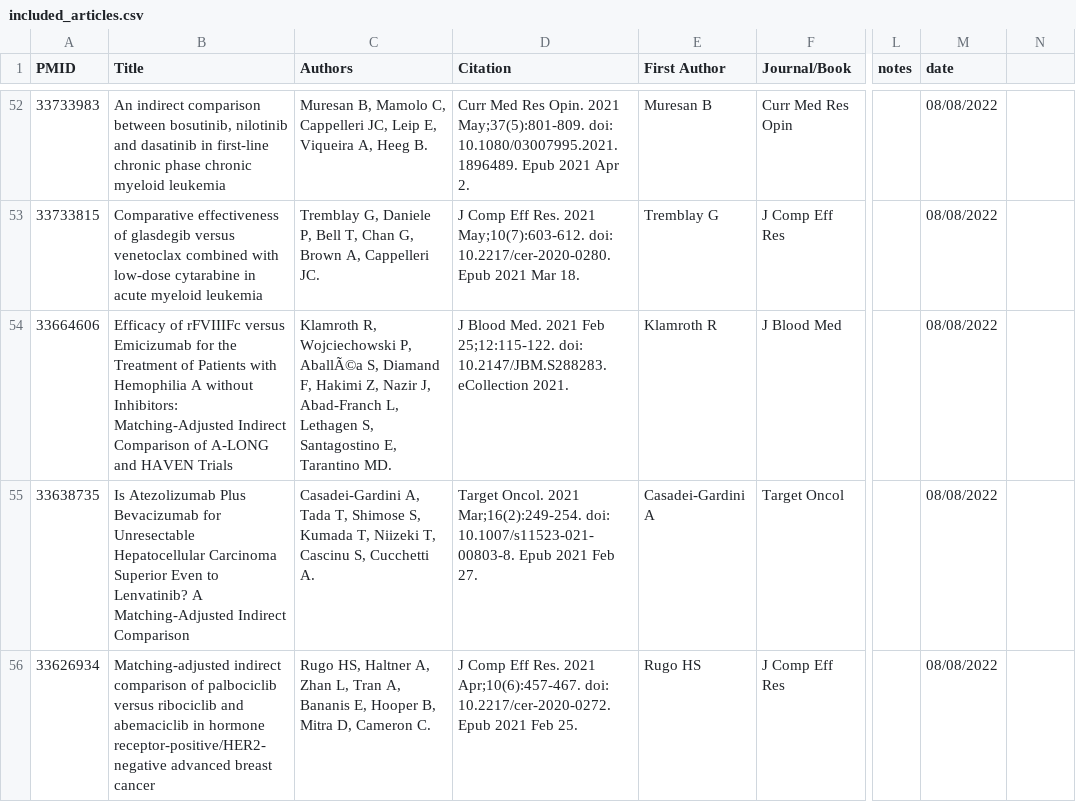
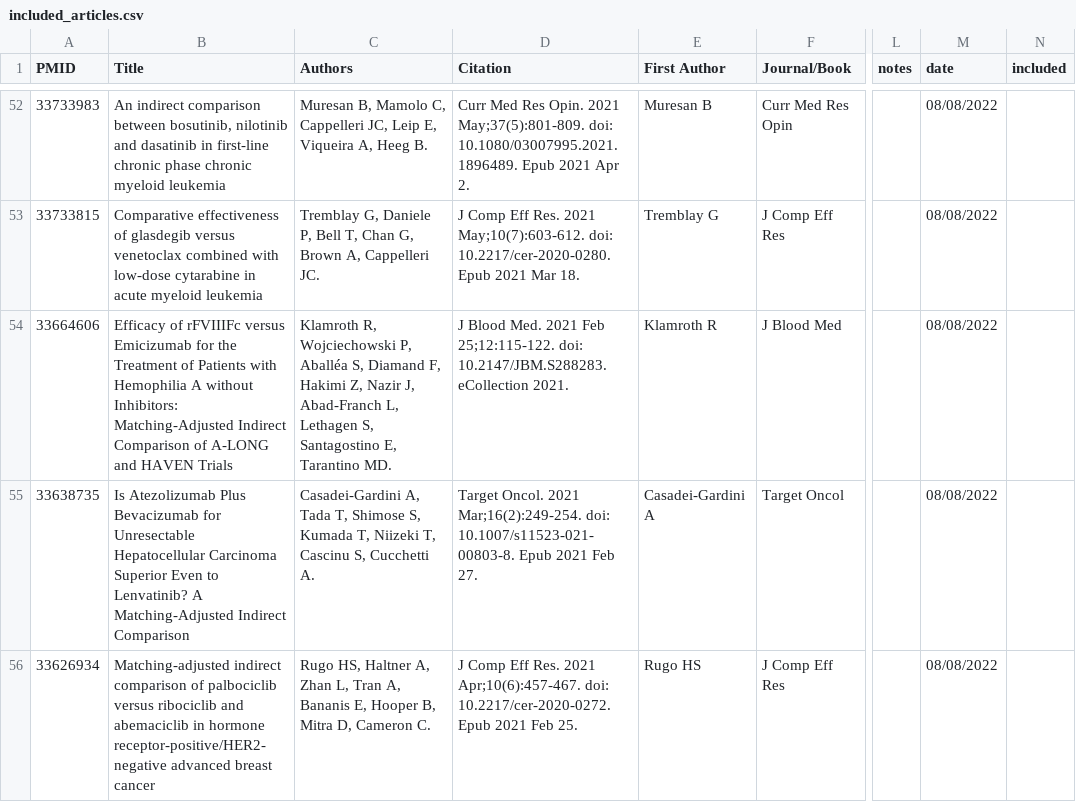
Before and after one commit to Nworno/paitc_literature_review, a CSV file: data/articles_selection/included_articles.csv, drawn as a sheet; only a part is shown, gaps mark what is left out; the diff covers the shown part only; the diff names each change by its address in the sheet, - before the commit and + after, or states it on an @@ line.

```diff
--- a/data/articles_selection/included_articles.csv
+++ b/data/articles_selection/included_articles.csv
-N1: (empty)
+N1: included
-C54 (Authors): …Wojciechowski P, AballÃ©a S, Diamand…
+C54 (Authors): …Wojciechowski P, Aballéa S, Diamand…
```
Also changed, not shown: 40 edited cells elsewhere in this file, 1 other file.
